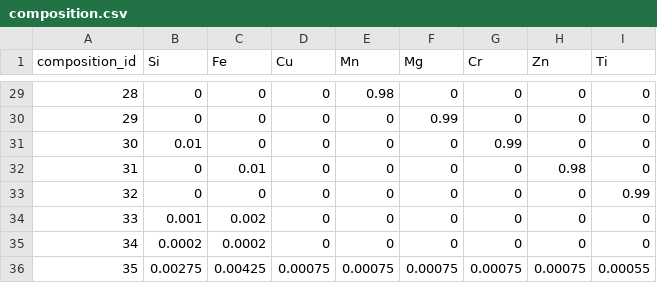
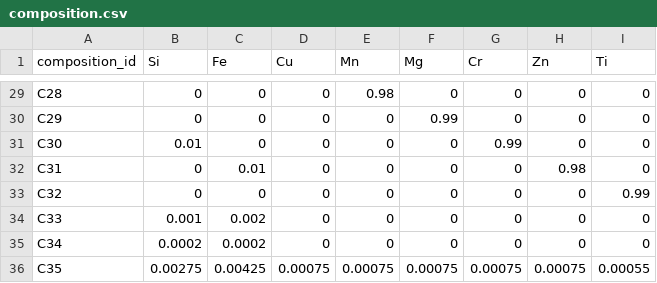
Before and after one commit to bavrillon/PI-Recylage_Al, a CSV file: data/db_buiding/tables_csv/composition.csv, drawn as a sheet; only a part is shown, gaps mark what is left out; the diff covers the shown part only.

```diff
--- a/data/db_buiding/tables_csv/composition.csv
+++ b/data/db_buiding/tables_csv/composition.csv
@@ -29,8 +29,8 @@ composition_id;Si;Fe;Cu;Mn;Mg;Cr;Zn;Ti
-28;0;0;0;0.98;0;0;0;0
-29;0;0;0;0;0.99;0;0;0
-30;0.01;0;0;0;0;0.99;0;0
-31;0;0.01;0;0;0;0;0.98;0
-32;0;0;0;0;0;0;0;0.99
-33;0.001;0.002;0;0;0;0;0;0
-34;0.0002;0.0002;0;0;0;0;0;0
-35;0.00275;0.00425;0.00075;0.00075;0.00075;0.00075;0.00075;0.00055
+C28;0;0;0;0.98;0;0;0;0
+C29;0;0;0;0;0.99;0;0;0
+C30;0.01;0;0;0;0;0.99;0;0
+C31;0;0.01;0;0;0;0;0.98;0
+C32;0;0;0;0;0;0;0;0.99
+C33;0.001;0.002;0;0;0;0;0;0
+C34;0.0002;0.0002;0;0;0;0;0;0
+C35;0.00275;0.00425;0.00075;0.00075;0.00075;0.00075;0.00075;0.00055
```
Also changed, not shown: 27 edited cells elsewhere in this file, data/db_buiding/tables_csv/alloy.csv, data/db_buiding/tables_csv/raw_material.csv, 3 other files.
